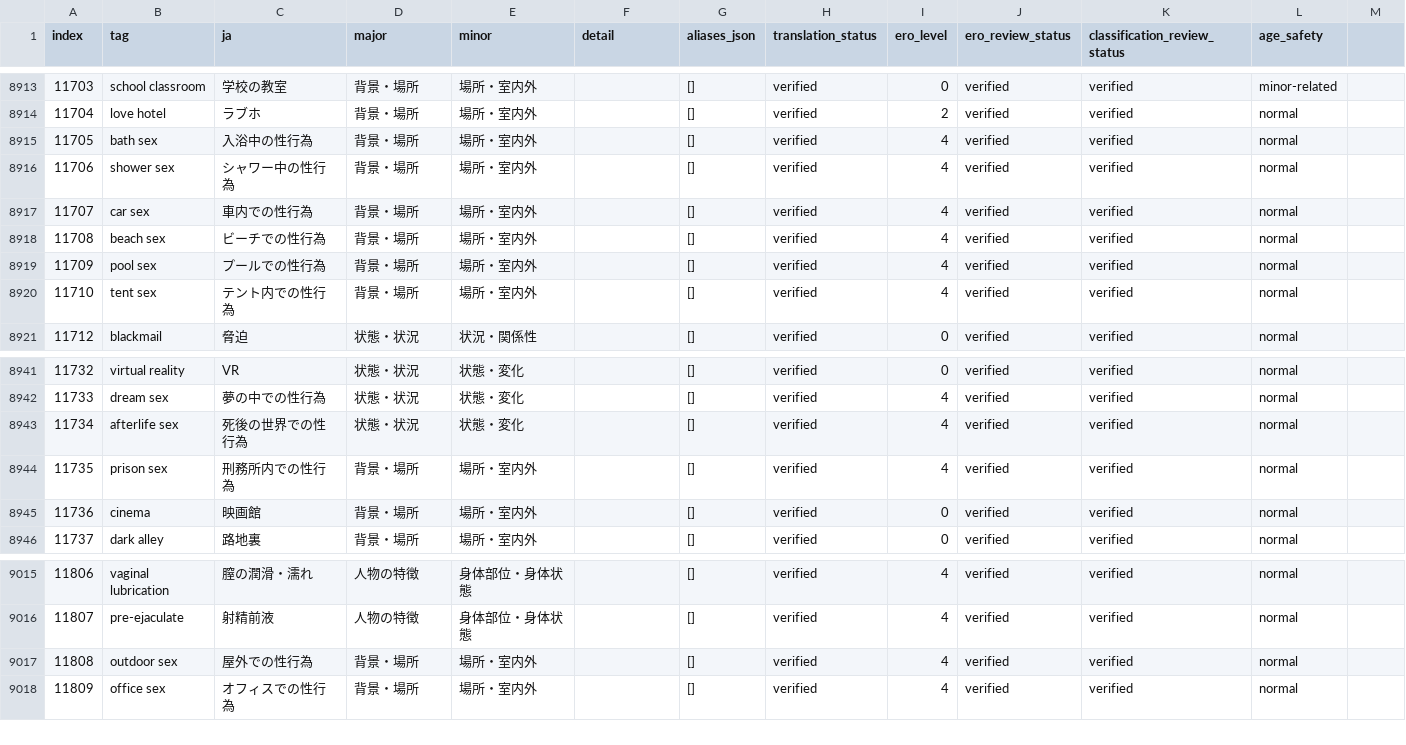
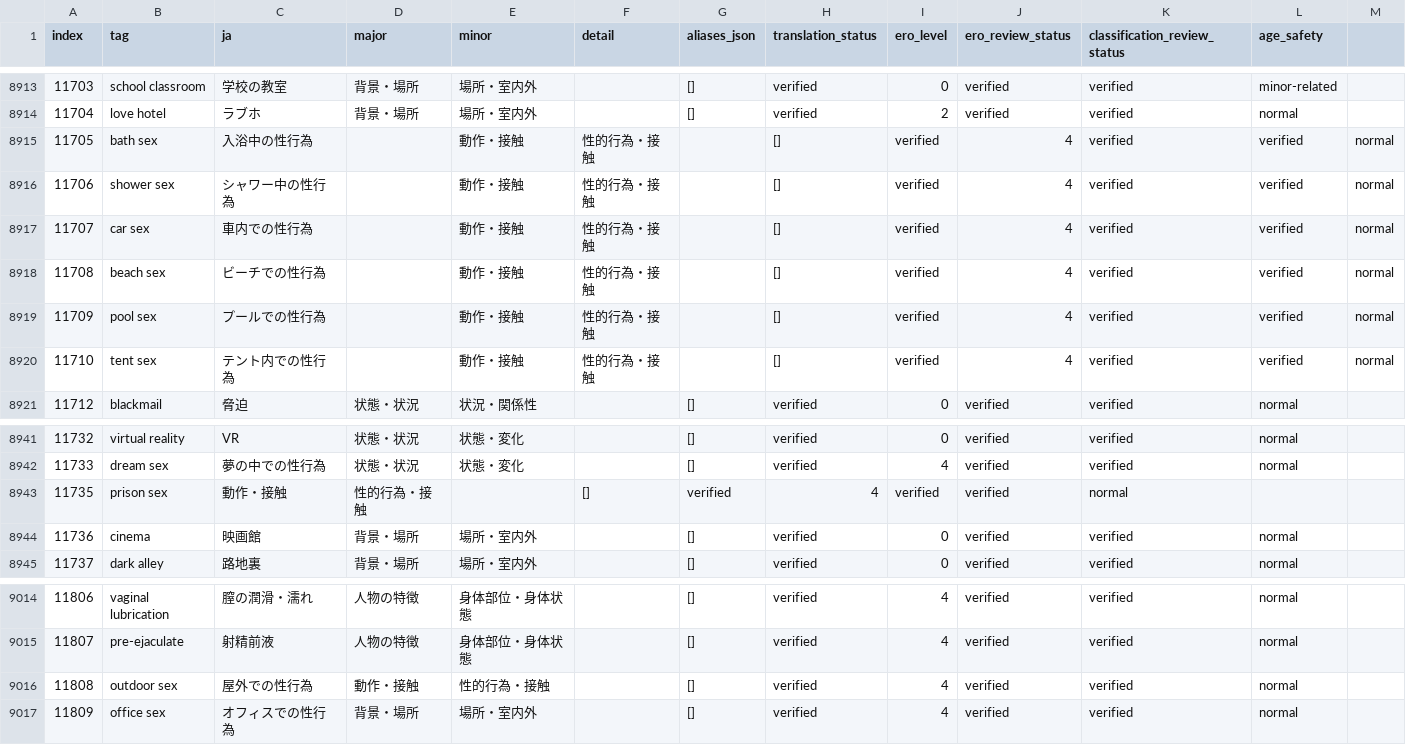
Before and after one commit to menosgrande/prompt-tag-dictionary-data, a CSV file: dictionary-working.csv, drawn as a sheet; only a part is shown, gaps mark what is left out.

Commit message:
Update categories for several sexual terms

```diff
--- a/dictionary-working.csv
+++ b/dictionary-working.csv
@@ -8914,8 +8914,8 @@ index,tag,ja,major,minor,detail,aliases_json,translation_status,ero_level,ero_re
 11704,love hotel,ラブホ,背景・場所,場所・室内外,,[],verified,2,verified,verified,normal
-11705,bath sex,入浴中の性行為,背景・場所,場所・室内外,,[],verified,4,verified,verified,normal
-11706,shower sex,シャワー中の性行為,背景・場所,場所・室内外,,[],verified,4,verified,verified,normal
-11707,car sex,車内での性行為,背景・場所,場所・室内外,,[],verified,4,verified,verified,normal
-11708,beach sex,ビーチでの性行為,背景・場所,場所・室内外,,[],verified,4,verified,verified,normal
-11709,pool sex,プールでの性行為,背景・場所,場所・室内外,,[],verified,4,verified,verified,normal
-11710,tent sex,テント内での性行為,背景・場所,場所・室内外,,[],verified,4,verified,verified,normal
+11705,bath sex,入浴中の性行為,,動作・接触,性的行為・接触,,[],verified,4,verified,verified,normal
+11706,shower sex,シャワー中の性行為,,動作・接触,性的行為・接触,,[],verified,4,verified,verified,normal
+11707,car sex,車内での性行為,,動作・接触,性的行為・接触,,[],verified,4,verified,verified,normal
+11708,beach sex,ビーチでの性行為,,動作・接触,性的行為・接触,,[],verified,4,verified,verified,normal
+11709,pool sex,プールでの性行為,,動作・接触,性的行為・接触,,[],verified,4,verified,verified,normal
+11710,tent sex,テント内での性行為,,動作・接触,性的行為・接触,,[],verified,4,verified,verified,normal
 11712,blackmail,脅迫,状態・状況,状況・関係性,,[],verified,0,verified,verified,normal
@@ -8942,4 +8942,3 @@ index,tag,ja,major,minor,detail,aliases_json,translation_status,ero_level,ero_re
 11733,dream sex,夢の中での性行為,状態・状況,状態・変化,,[],verified,4,verified,verified,normal
-11734,afterlife sex,死後の世界での性行為,状態・状況,状態・変化,,[],verified,4,verified,verified,normal
-11735,prison sex,刑務所内での性行為,背景・場所,場所・室内外,,[],verified,4,verified,verified,normal
+11735,prison sex,動作・接触,性的行為・接触,,[],verified,4,verified,verified,normal
 11736,cinema,映画館,背景・場所,場所・室内外,,[],verified,0,verified,verified,normal
@@ -9016,3 +9015,3 @@ index,tag,ja,major,minor,detail,aliases_json,translation_status,ero_level,ero_re
 11807,pre-ejaculate,射精前液,人物の特徴,身体部位・身体状態,,[],verified,4,verified,verified,normal
-11808,outdoor sex,屋外での性行為,背景・場所,場所・室内外,,[],verified,4,verified,verified,normal
+11808,outdoor sex,屋外での性行為,動作・接触,性的行為・接触,,[],verified,4,verified,verified,normal
 11809,office sex,オフィスでの性行為,背景・場所,場所・室内外,,[],verified,4,verified,verified,normal
```
